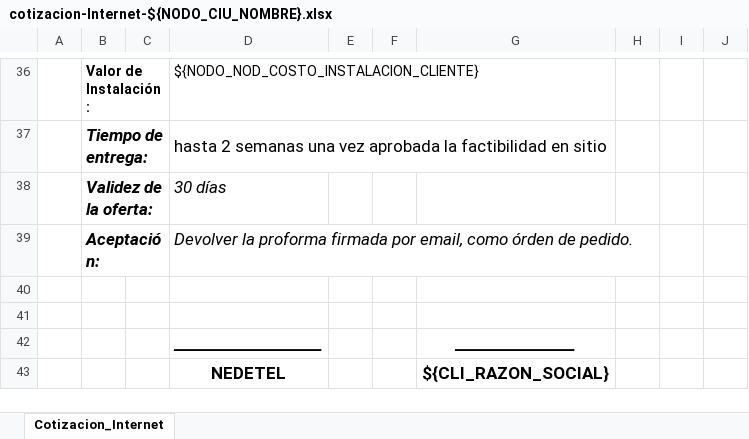
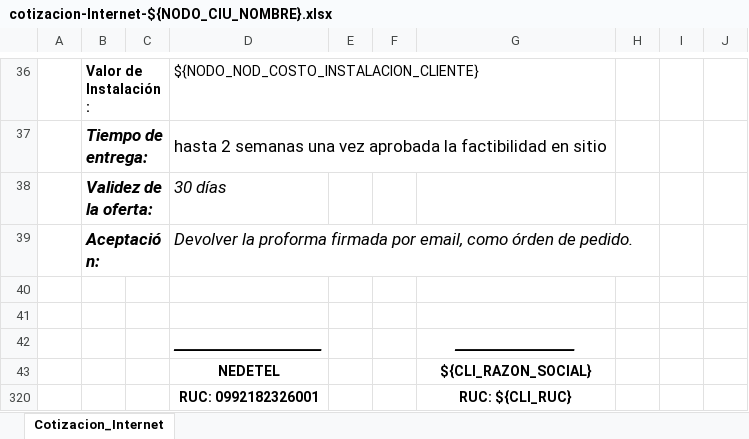
Before and after one commit to christianandres41/nedetel, an Excel workbook: public/uploads/cotizacion-Internet-${NODO_CIU_NOMBRE}.xlsx, sheet Cotizacion_Internet, drawn as a sheet; only a part is shown, gaps mark what is left out; values as stored, in another font and other column widths than the file's, no borders; charts and pictures not drawn; the diff names each change by its address in the sheet, - before the commit and + after, or states it on an @@ line.

```diff
--- a/public/uploads/cotizacion-Internet-${NODO_CIU_NOMBRE}.xlsx (sheet Cotizacion_Internet)
+++ b/public/uploads/cotizacion-Internet-${NODO_CIU_NOMBRE}.xlsx (sheet Cotizacion_Internet)
@@ D43 text size: smaller @@
@@ G43 text size: smaller @@
+row 320:  |  |  | RUC: 0992182326001 |  |  | RUC: ${CLI_RUC}
```
Also changed, not shown: charts or pictures, public/uploads/Anexo-2-Comercial.xlsx, public/uploads/cotizacion-${SER_NOMBRE}-${NODO_CIU_NOMBRE}.xlsx, 30 other files.
